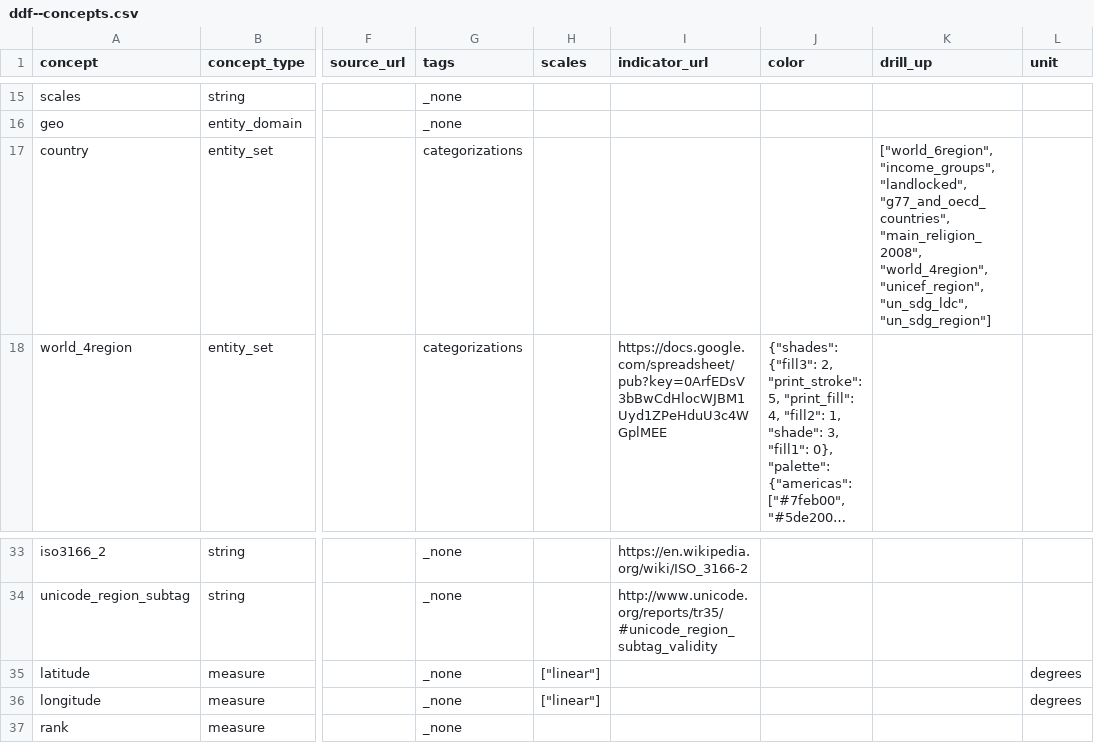
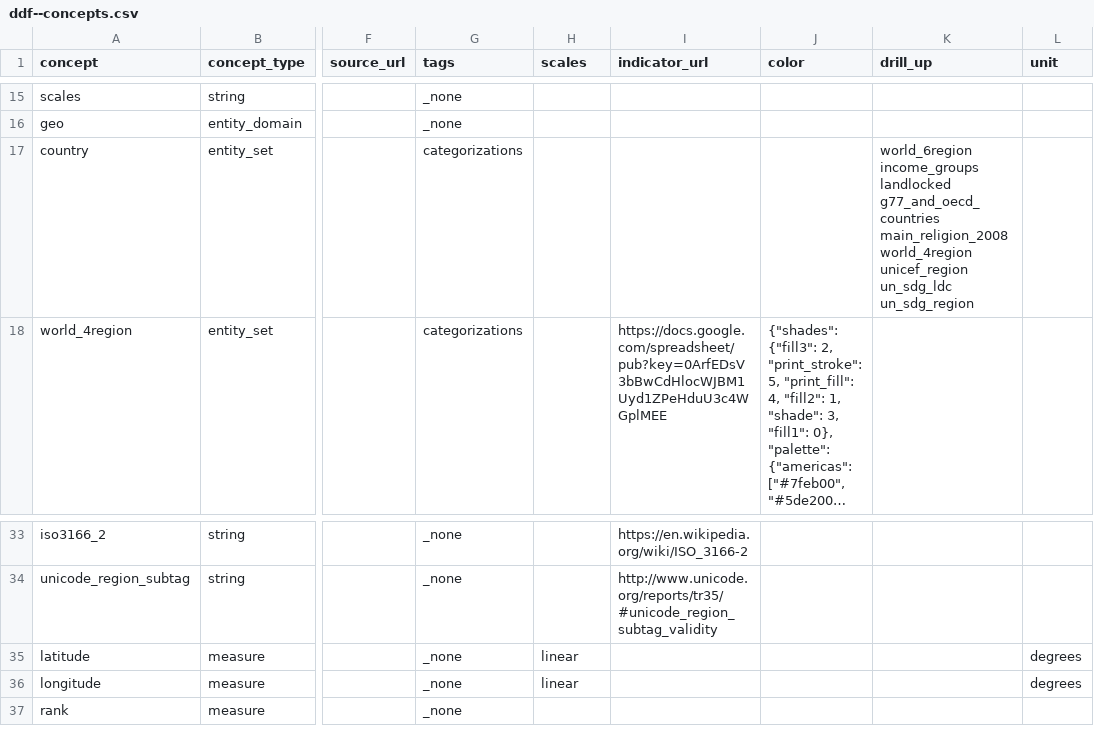
Before and after one commit to open-numbers/ddf--open_numbers, a CSV file: ddf--concepts.csv, drawn as a sheet; only a part is shown, gaps mark what is left out; long unchanged cells end in …; the diff names each change by its address in the sheet, - before the commit and + after, or states it on an @@ line.

```diff
--- a/ddf--concepts.csv
+++ b/ddf--concepts.csv
-K17 (drill_up): ["world_6region", "income_groups", "landlocked", "g77_and_oecd_countries", "main_religion_2008", "world_4region", "unicef_region", "un_sdg_ldc", "un_sdg_region"]
+K17 (drill_up): world_6region income_groups landlocked g77_and_oecd_countries main_religion_2008 world_4region unicef_region un_sdg_ldc un_sdg_region
-H35:H36 (scales): ["linear"]
+H35:H36 (scales): linear
```
Also changed, not shown: ddf--entities--geo--country.csv.
